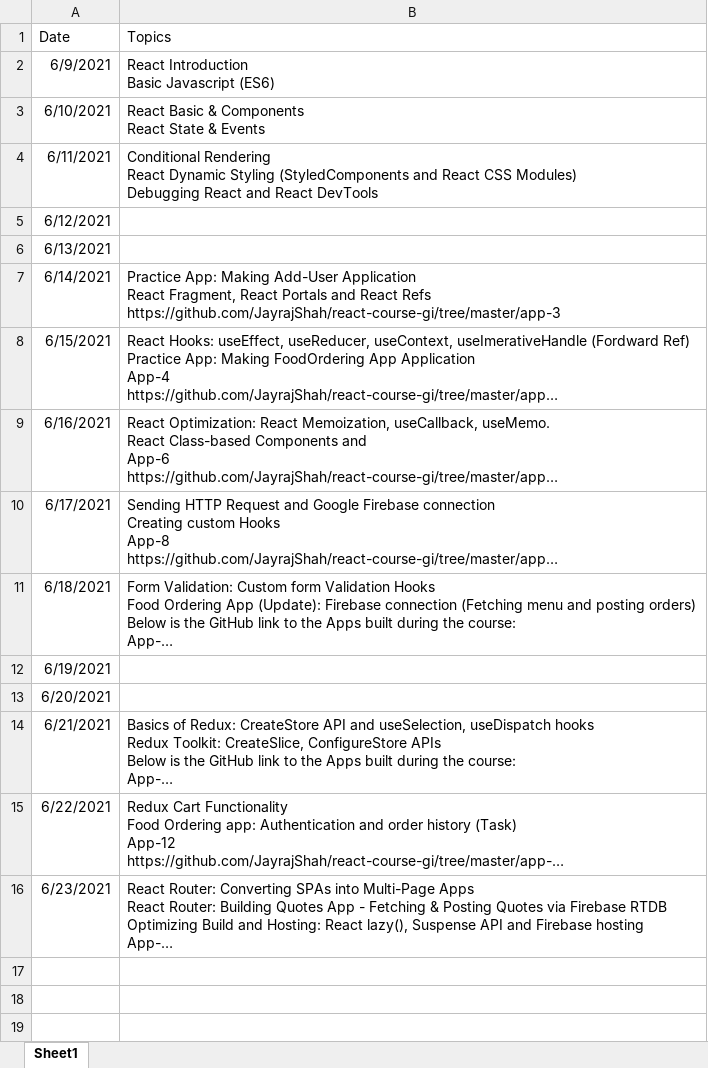
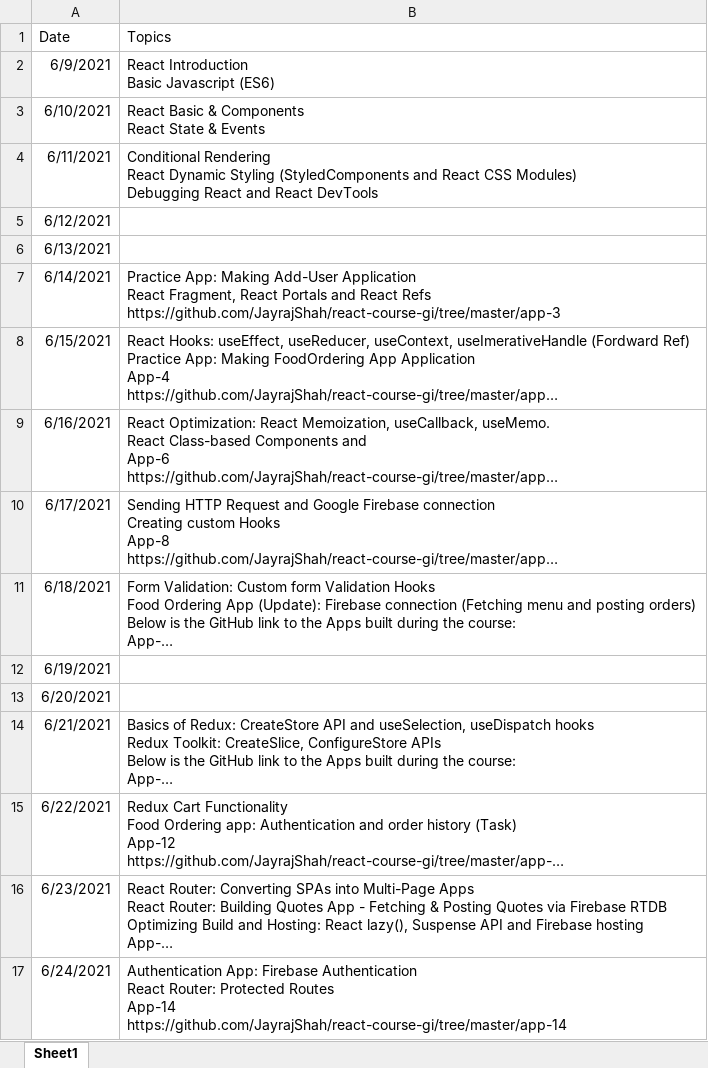
Before and after one commit to JayrajShah/react-course-gi, an Excel workbook: Course-Progress.xlsx, sheet Sheet1, drawn as a sheet; long unchanged cells end in …; values as stored, in another font and other column widths than the file's, no borders; ↵ is a line break in a cell; the diff names each change by its address in the sheet, - before the commit and + after, or states it on an @@ line.

```diff
--- a/Course-Progress.xlsx (sheet Sheet1)
+++ b/Course-Progress.xlsx (sheet Sheet1)
+row 17: 6/24/2021 | Authentication App: Firebase Authentication ↵ React Router: Protected Routes ↵ App-14 ↵ https://github.com/JayrajShah/react-course-gi/tree/master/app-14
```
Also changed, not shown: 2 other files.
